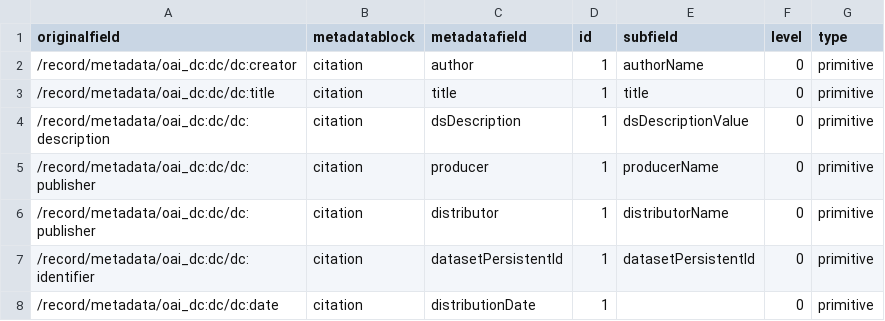
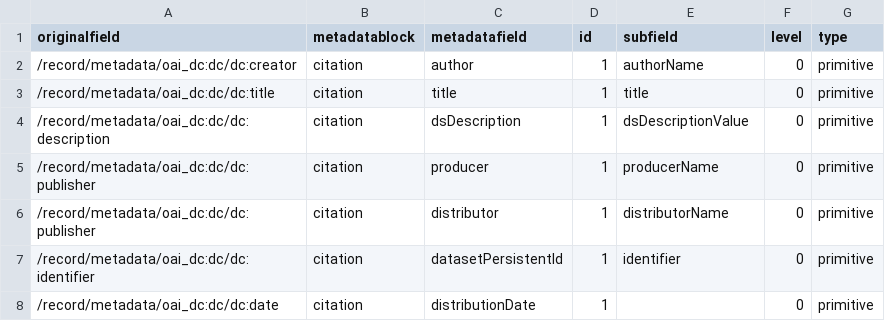
Before and after one commit to FjodorvRijsselberg/semaf-client, a CSV file: semantic-mappings/liss-mappings.csv, drawn as a sheet.

Commit message:
Update liss-mappings.csv

```diff
--- a/semantic-mappings/liss-mappings.csv
+++ b/semantic-mappings/liss-mappings.csv
@@ -6,3 +6,3 @@ originalfield,metadatablock,metadatafield,id,subfield,level,type
 "/record/metadata/oai_dc:dc/dc:publisher",citation,distributor,1,distributorName,0,primitive
-"/record/metadata/oai_dc:dc/dc:identifier",citation,datasetPersistentId,1,datasetPersistentId,0,primitive
+"/record/metadata/oai_dc:dc/dc:identifier",citation,datasetPersistentId,1,identifier,0,primitive
 "/record/metadata/oai_dc:dc/dc:date",citation,distributionDate,1,"",0,primitive
```
